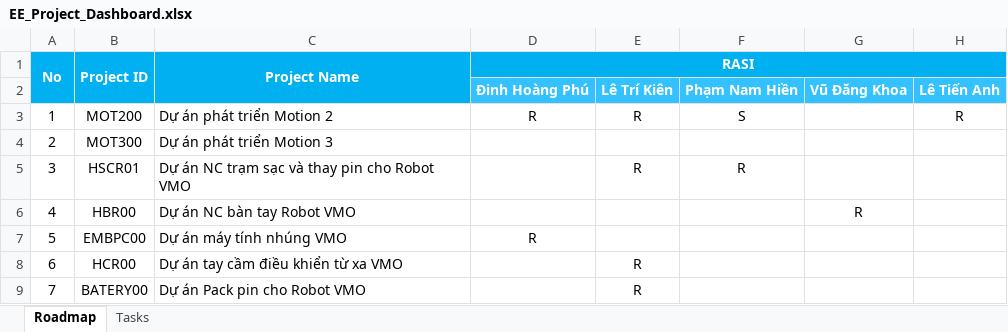
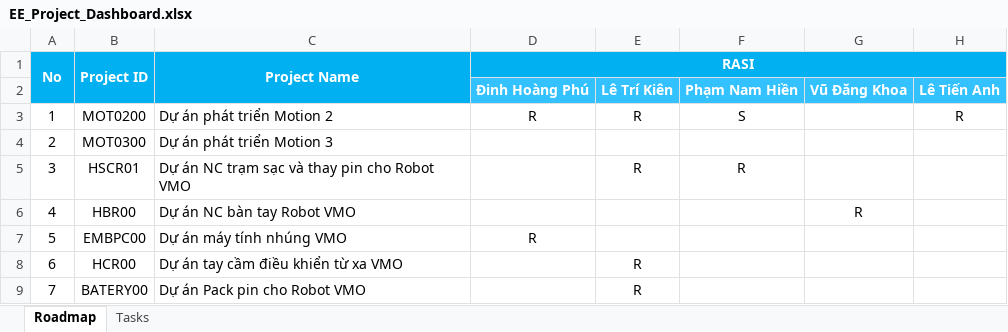
Before and after one commit to phamnamhien/QWETGCADFGRFFDGB, an Excel workbook: EE_Project_Dashboard.xlsx, sheet Roadmap, drawn as a sheet; only a part is shown; values as stored, in another font and other column widths than the file's, no borders; conditional formats not drawn; the diff names each change by its address in the sheet, - before the commit and + after, or states it on an @@ line.

```diff
--- a/EE_Project_Dashboard.xlsx (sheet Roadmap)
+++ b/EE_Project_Dashboard.xlsx (sheet Roadmap)
-B3: MOT200
+B3: MOT0200
-B4: MOT300
+B4: MOT0300
```
Also changed, not shown: sheet Tasks.
